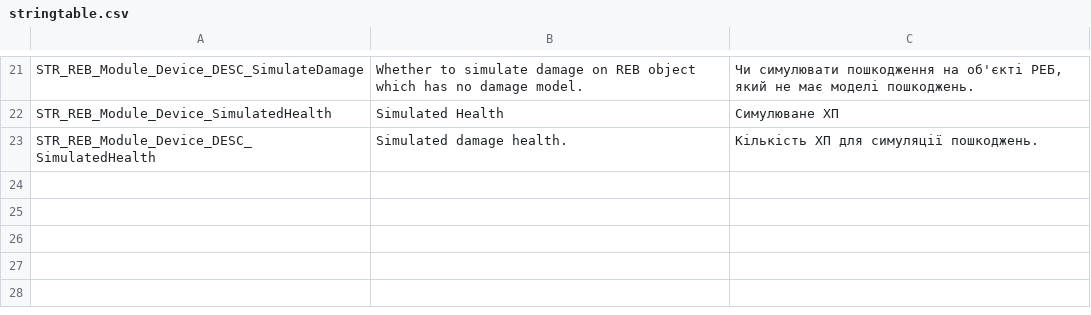
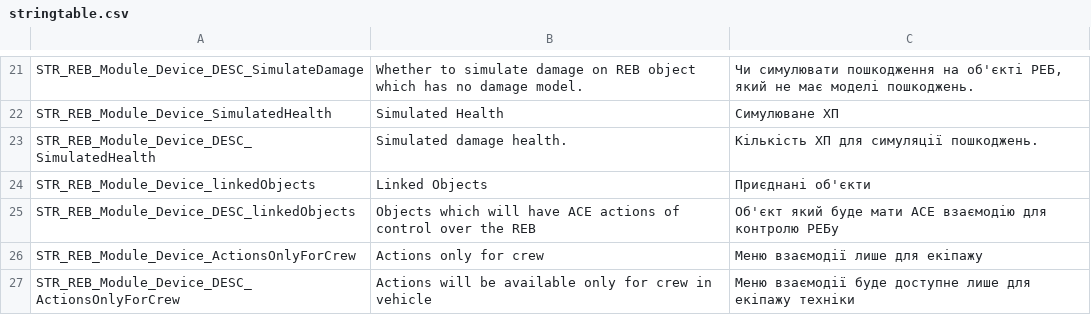
Before and after one commit to VaZaR00/Arma-3-REB, a CSV file: REB_MODULES/stringtable.csv, drawn as a sheet; only a part is shown, gaps mark what is left out; the diff names each change by its address in the sheet, - before the commit and + after, or states it on an @@ line.

Commit message:
add ace actions linked objects and only for crew

```diff
--- a/REB_MODULES/stringtable.csv
+++ b/REB_MODULES/stringtable.csv
+row 24: STR_REB_Module_Device_linkedObjects | Linked Objects | Приєднані об'єкти
+row 25: STR_REB_Module_Device_DESC_linkedObjects | Objects which will have ACE actions of control over the REB | Об'єкт який буде мати АСЕ взаємодію для контролю РЕБу
+row 26: STR_REB_Module_Device_ActionsOnlyForCrew | Actions only for crew | Меню взаємодії лише для екіпажу
+row 27: STR_REB_Module_Device_DESC_ActionsOnlyForCrew | Actions will be available only for crew in vehicle | Меню взаємодії буде доступне лише для екіпажу техніки
```
Also changed, not shown: 7 other files.
